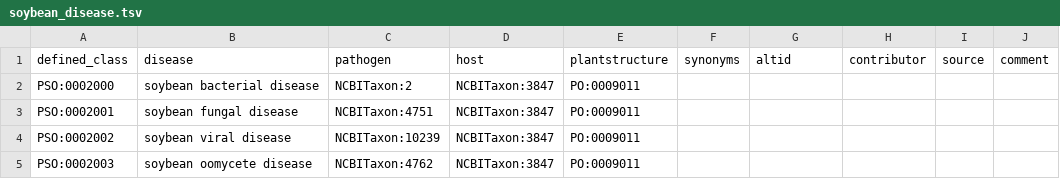
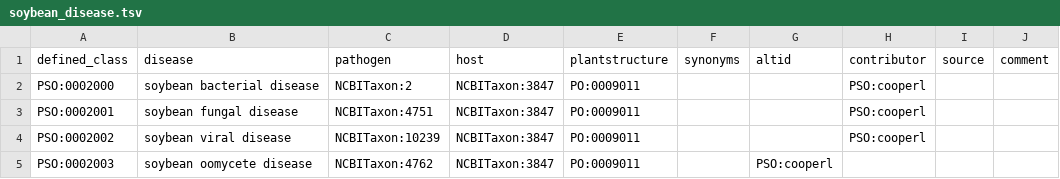
Before and after one commit to Planteome/plant-stress-ontology, a TSV file: src/patterns/data/default/soybean_disease.tsv, drawn as a sheet; the diff names each change by its address in the sheet, - before the commit and + after, or states it on an @@ line.

```diff
--- a/src/patterns/data/default/soybean_disease.tsv
+++ b/src/patterns/data/default/soybean_disease.tsv
-H2:H4 (contributor): (empty)
+H2:H4 (contributor): PSO:cooperl
-G5 (altid): (empty)
+G5 (altid): PSO:cooperl
```
Also changed, not shown: src/patterns/data/default/cassava_disease.tsv, src/patterns/data/default/disease.tsv, 15 other files.
